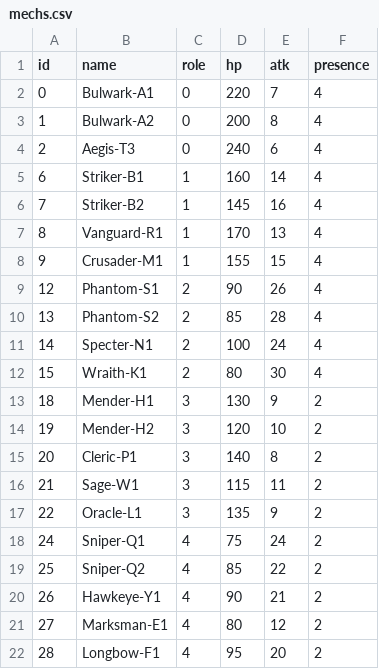
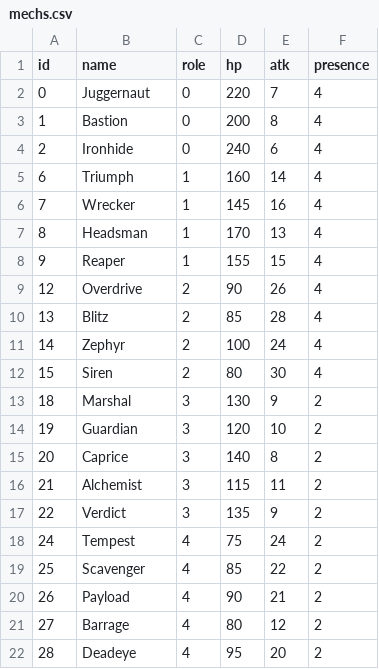
Before and after one commit to toniqat/esports-manager, a CSV file: data/csv/mechs.csv, drawn as a sheet.

```diff
--- a/data/csv/mechs.csv
+++ b/data/csv/mechs.csv
@@ -1,22 +1,22 @@
 id,name,role,hp,atk,presence
-0,Bulwark-A1,0,220,7,4
-1,Bulwark-A2,0,200,8,4
-2,Aegis-T3,0,240,6,4
-6,Striker-B1,1,160,14,4
-7,Striker-B2,1,145,16,4
-8,Vanguard-R1,1,170,13,4
-9,Crusader-M1,1,155,15,4
-12,Phantom-S1,2,90,26,4
-13,Phantom-S2,2,85,28,4
-14,Specter-N1,2,100,24,4
-15,Wraith-K1,2,80,30,4
-18,Mender-H1,3,130,9,2
-19,Mender-H2,3,120,10,2
-20,Cleric-P1,3,140,8,2
-21,Sage-W1,3,115,11,2
-22,Oracle-L1,3,135,9,2
-24,Sniper-Q1,4,75,24,2
-25,Sniper-Q2,4,85,22,2
-26,Hawkeye-Y1,4,90,21,2
-27,Marksman-E1,4,80,12,2
-28,Longbow-F1,4,95,20,2
+0,Juggernaut,0,220,7,4
+1,Bastion,0,200,8,4
+2,Ironhide,0,240,6,4
+6,Triumph,1,160,14,4
+7,Wrecker,1,145,16,4
+8,Headsman,1,170,13,4
+9,Reaper,1,155,15,4
+12,Overdrive,2,90,26,4
+13,Blitz,2,85,28,4
+14,Zephyr,2,100,24,4
+15,Siren,2,80,30,4
+18,Marshal,3,130,9,2
+19,Guardian,3,120,10,2
+20,Caprice,3,140,8,2
+21,Alchemist,3,115,11,2
+22,Verdict,3,135,9,2
+24,Tempest,4,75,24,2
+25,Scavenger,4,85,22,2
+26,Payload,4,90,21,2
+27,Barrage,4,80,12,2
+28,Deadeye,4,95,20,2
```
Also changed, not shown: data/csv/mech_cards.csv, 10 other files.
